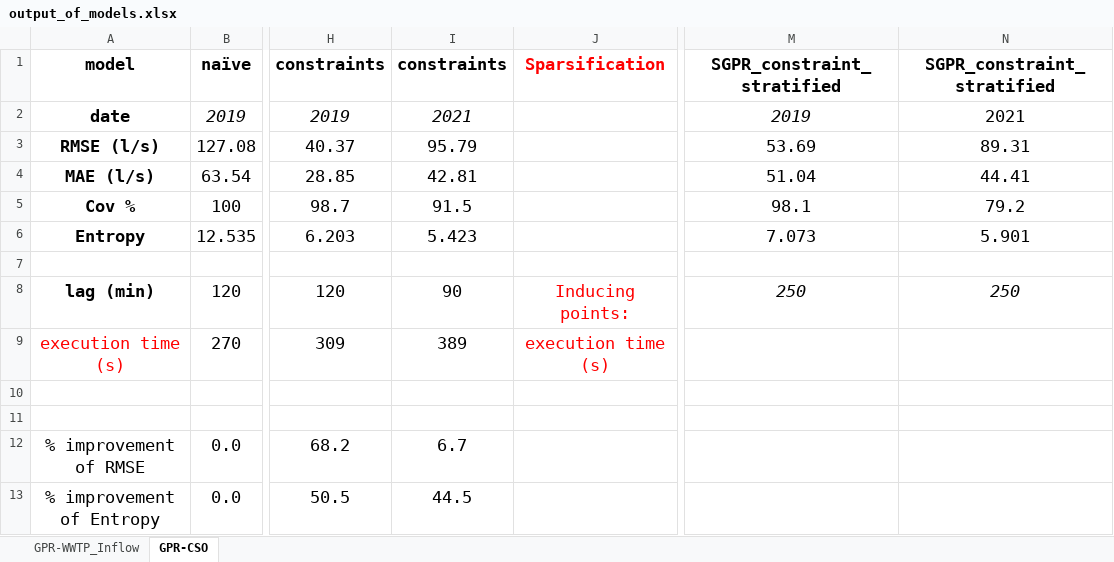
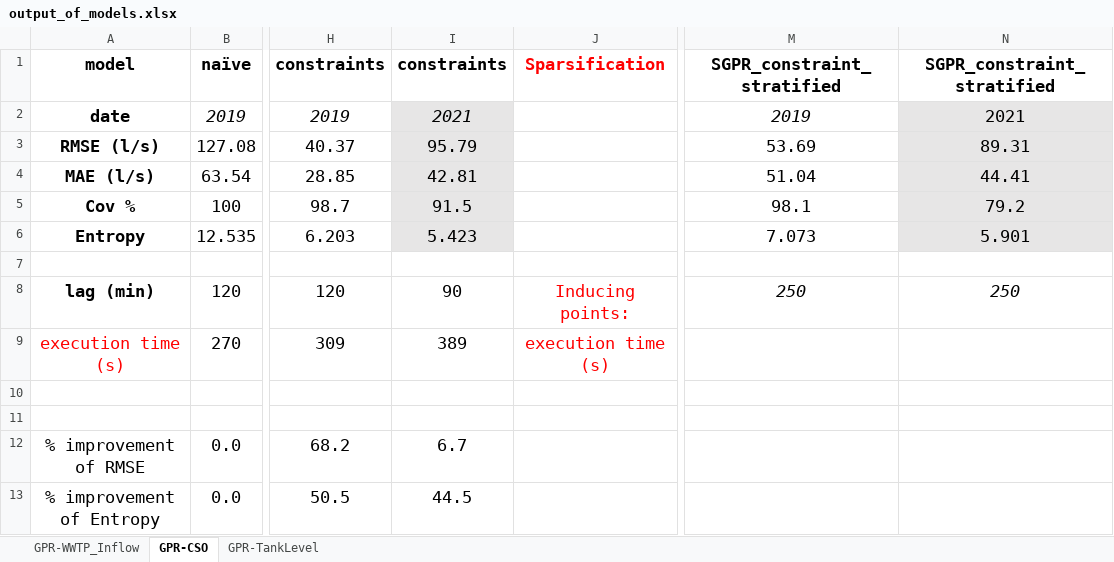
Before and after one commit to MohsenRz/PI-GPR_UWOdataset, an Excel workbook: results/output_of_models.xlsx, sheet GPR-CSO, drawn as a sheet; only a part is shown, gaps mark what is left out; values as stored, in another font and other column widths than the file's, no borders; the diff names each change by its address in the sheet, - before the commit and + after, or states it on an @@ line.

```diff
--- a/results/output_of_models.xlsx (sheet GPR-CSO)
+++ b/results/output_of_models.xlsx (sheet GPR-CSO)
+sheet tab: GPR-TankLevel
-I2:I6 fill: none
+I2:I6 fill: #E7E6E6
-N2:N6 fill: none
+N2:N6 fill: #E7E6E6
```
Also changed, not shown: 6 other files.
